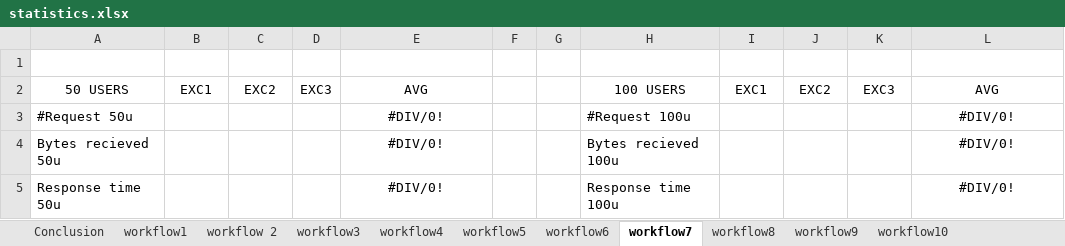
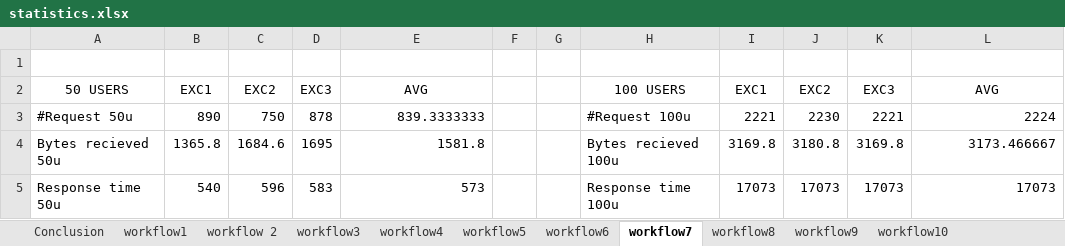
Before and after one commit to MijhailVillarroel/JmeterPivotal, an Excel workbook: final report/statistics.xlsx, sheet workflow7, drawn as a sheet; values as stored, in another font and other column widths than the file's, no borders; charts and pictures and table styles not drawn; the diff names each change by its address in the sheet, - before the commit and + after, or states it on an @@ line.

```diff
--- a/final report/statistics.xlsx (sheet workflow7)
+++ b/final report/statistics.xlsx (sheet workflow7)
-B3: (empty)
+B3: 890
-C3: (empty)
+C3: 750
-D3: (empty)
+D3: 878
-E3: #DIV/0!
+E3: 839.3333333
-E3:E5 alignment: center
+E3:E5 alignment: right
-I3: (empty)
+I3: 2221
-J3: (empty)
+J3: 2230
-K3: (empty)
+K3: 2221
-L3: #DIV/0!
+L3: 2224
-L3:L5 alignment: center
+L3:L5 alignment: right
-B4: (empty)
+B4: 1365.8
-C4: (empty)
+C4: 1684.6
-D4: (empty)
+D4: 1695
-E4: #DIV/0!
+E4: 1581.8
-I4: (empty)
+I4: 3169.8
-J4: (empty)
+J4: 3180.8
-K4: (empty)
+K4: 3169.8
-L4: #DIV/0!
+L4: 3173.466667
-B5: (empty)
+B5: 540
-C5: (empty)
+C5: 596
-D5: (empty)
+D5: 583
-E5: #DIV/0!
+E5: 573
-I5: (empty)
+I5: 17073
-J5: (empty)
+J5: 17073
-K5: (empty)
+K5: 17073
-L5: #DIV/0!
+L5: 17073
```
Also changed, not shown: sheet workflow5, sheet workflow3, sheet workflow 2, sheet workflow9, charts or pictures, 30 other files.
